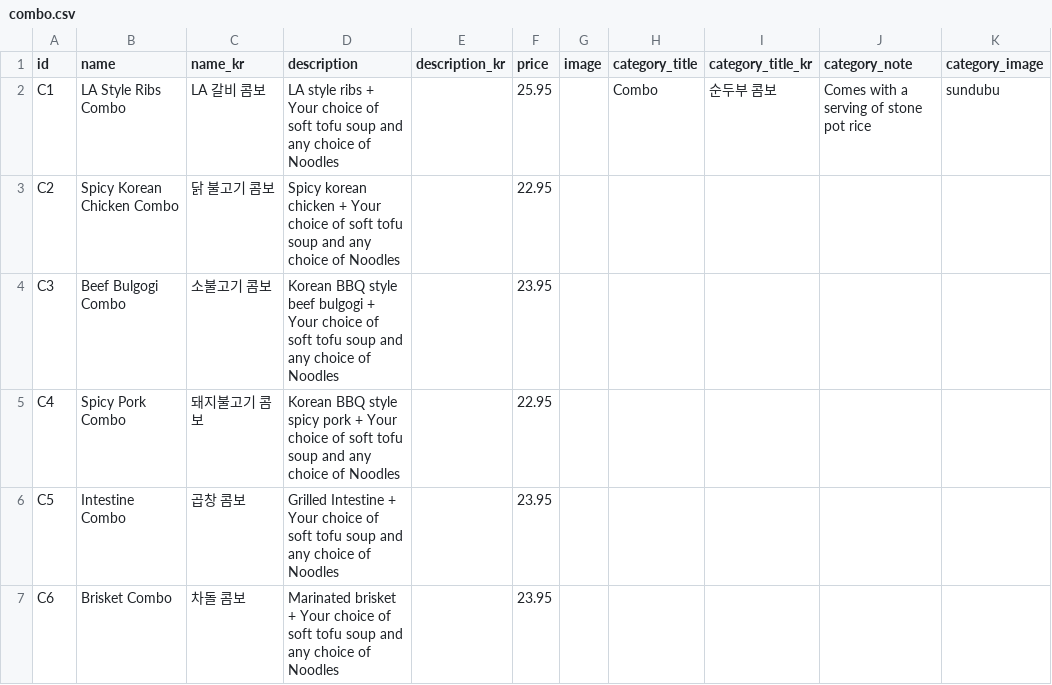
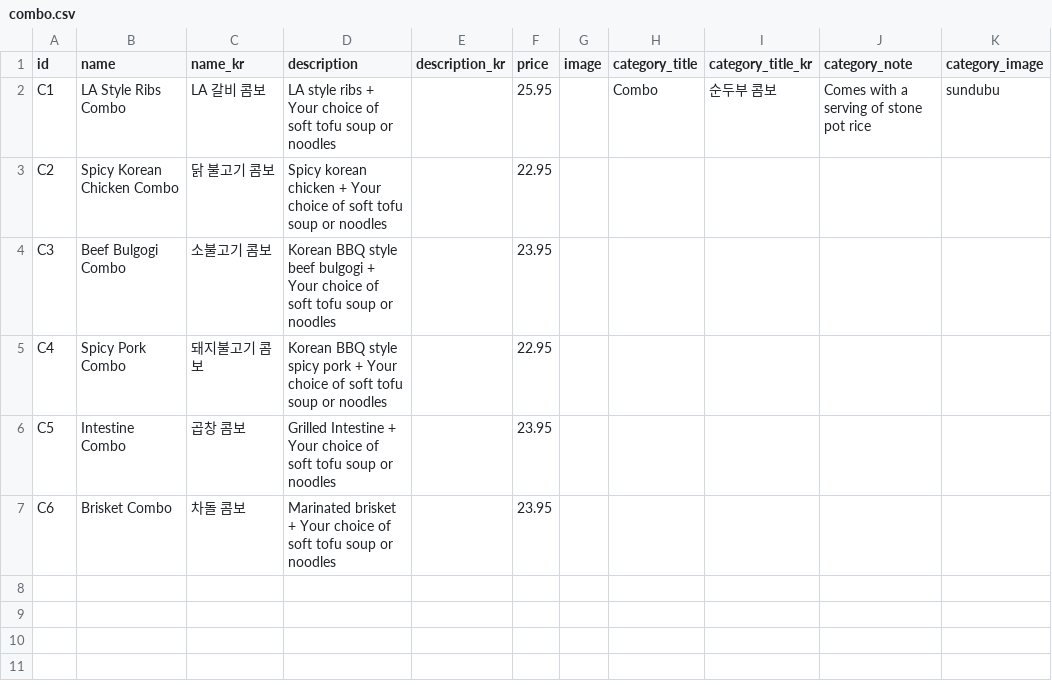
Before and after one commit to Laurasgold/homepage, a CSV file: src/data/combo.csv, drawn as a sheet.

Commit message:
Update combo copy

```diff
--- a/src/data/combo.csv
+++ b/src/data/combo.csv
@@ -1,7 +1,7 @@
 id,name,name_kr,description,description_kr,price,image,category_title,category_title_kr,category_note,category_image
-C1,LA Style Ribs Combo,LA 갈비 콤보,LA style ribs + Your choice of soft tofu soup and any choice of Noodles,,25.95,,Combo,순두부 콤보,Comes with a serving of stone pot rice,sundubu
-C2,Spicy Korean Chicken Combo,닭 불고기 콤보,Spicy korean chicken + Your choice of soft tofu soup and any choice of Noodles,,22.95,,,,,
-C3,Beef Bulgogi Combo,소불고기 콤보,Korean BBQ style beef bulgogi + Your choice of soft tofu soup and any choice of Noodles,,23.95,,,,,
-C4,Spicy Pork Combo,돼지불고기 콤보,Korean BBQ style spicy pork + Your choice of soft tofu soup and any choice of Noodles,,22.95,,,,,
-C5,Intestine Combo,곱창 콤보,Grilled Intestine + Your choice of soft tofu soup and any choice of Noodles,,23.95,,,,,
-C6,Brisket Combo,차돌 콤보,Marinated brisket + Your choice of soft tofu soup  and any choice of Noodles,,23.95,,,,,
+C1,LA Style Ribs Combo,LA 갈비 콤보,LA style ribs + Your choice of soft tofu soup or noodles,,25.95,,Combo,순두부 콤보,Comes with a serving of stone pot rice,sundubu
+C2,Spicy Korean Chicken Combo,닭 불고기 콤보,Spicy korean chicken + Your choice of soft tofu soup or noodles,,22.95,,,,,
+C3,Beef Bulgogi Combo,소불고기 콤보,Korean BBQ style beef bulgogi + Your choice of soft tofu soup or noodles,,23.95,,,,,
+C4,Spicy Pork Combo,돼지불고기 콤보,Korean BBQ style spicy pork + Your choice of soft tofu soup or noodles,,22.95,,,,,
+C5,Intestine Combo,곱창 콤보,Grilled Intestine + Your choice of soft tofu soup or noodles,,23.95,,,,,
+C6,Brisket Combo,차돌 콤보,Marinated brisket + Your choice of soft tofu soup or noodles,,23.95,,,,,
```
